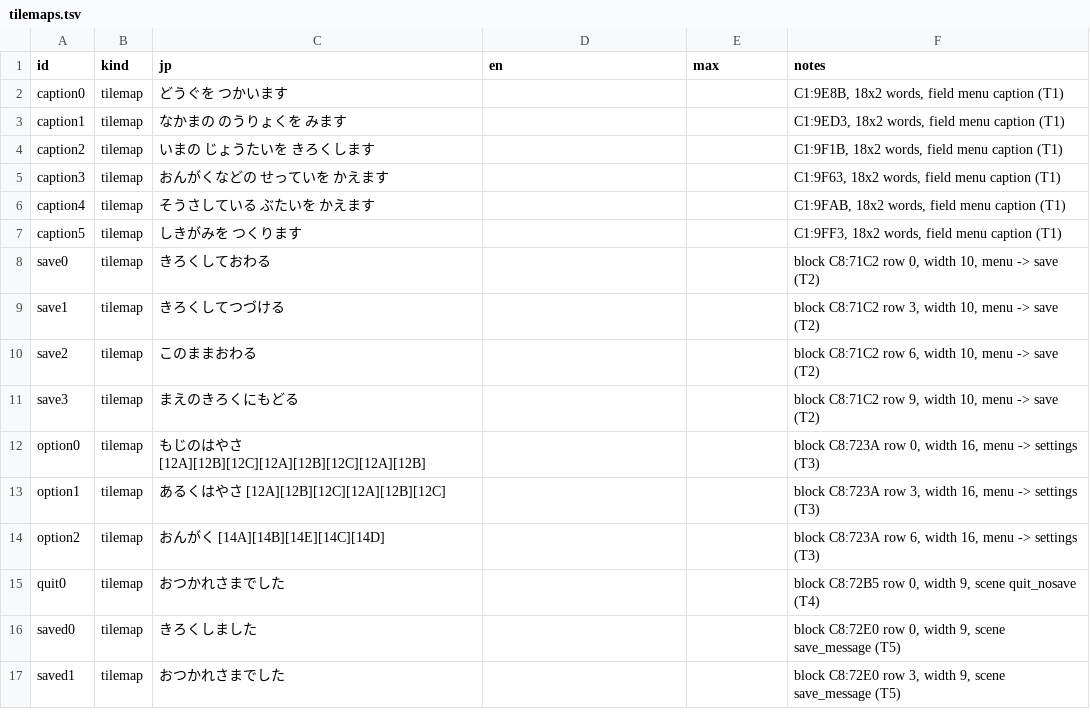
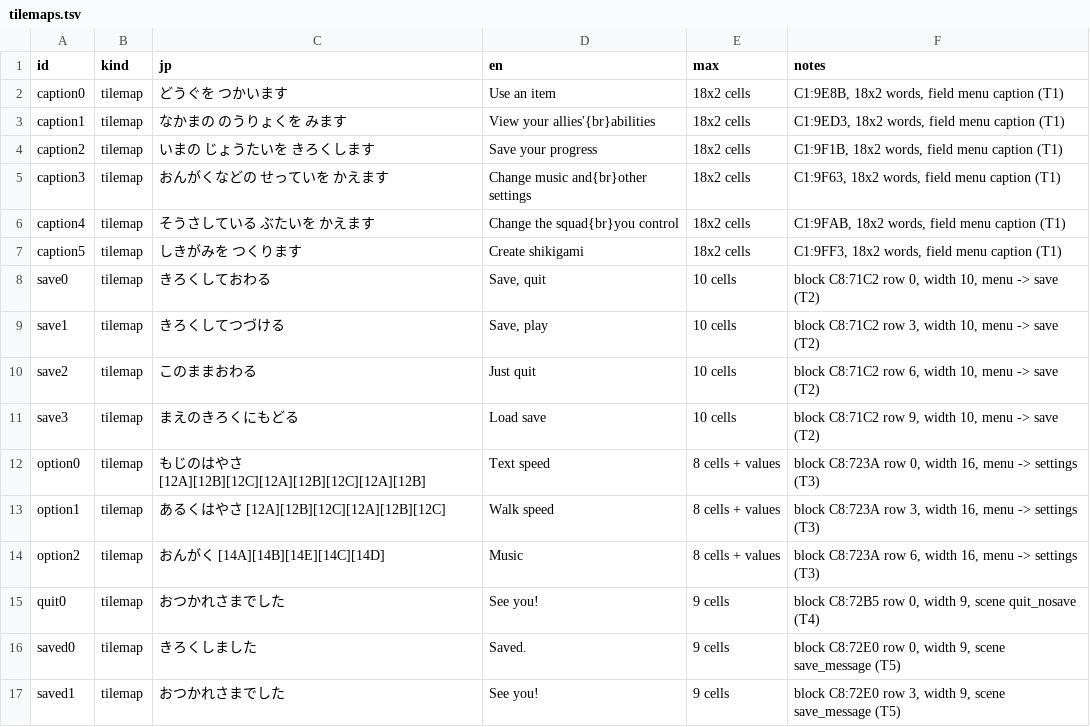
Before and after one commit to minhnhattonthat/heian-fuuunden-en, a TSV file: script/tilemaps.tsv, drawn as a sheet.

```diff
--- a/script/tilemaps.tsv
+++ b/script/tilemaps.tsv
@@ -1,17 +1,17 @@
 id	kind	jp	en	max	notes
-caption0	tilemap	どうぐを　つかいます			C1:9E8B, 18x2 words, field menu caption (T1)
-caption1	tilemap	なかまの　のうりょくを　みます			C1:9ED3, 18x2 words, field menu caption (T1)
-caption2	tilemap	いまの　じょうたいを　きろくします			C1:9F1B, 18x2 words, field menu caption (T1)
-caption3	tilemap	おんがくなどの　せっていを　かえます			C1:9F63, 18x2 words, field menu caption (T1)
-caption4	tilemap	そうさしている　ぶたいを　かえます			C1:9FAB, 18x2 words, field menu caption (T1)
-caption5	tilemap	しきがみを　つくります			C1:9FF3, 18x2 words, field menu caption (T1)
-save0	tilemap	きろくしておわる			block C8:71C2 row 0, width 10, menu -> save (T2)
-save1	tilemap	きろくしてつづける			block C8:71C2 row 3, width 10, menu -> save (T2)
-save2	tilemap	このままおわる			block C8:71C2 row 6, width 10, menu -> save (T2)
-save3	tilemap	まえのきろくにもどる			block C8:71C2 row 9, width 10, menu -> save (T2)
-option0	tilemap	もじのはやさ　　[12A][12B][12C][12A][12B][12C][12A][12B]			block C8:723A row 0, width 16, menu -> settings (T3)
-option1	tilemap	あるくはやさ　　[12A][12B][12C][12A][12B][12C]			block C8:723A row 3, width 16, menu -> settings (T3)
-option2	tilemap	おんがく　　　　[14A][14B][14E][14C][14D]			block C8:723A row 6, width 16, menu -> settings (T3)
-quit0	tilemap	おつかれさまでした			block C8:72B5 row 0, width 9, scene quit_nosave (T4)
-saved0	tilemap	　きろくしました			block C8:72E0 row 0, width 9, scene save_message (T5)
-saved1	tilemap	おつかれさまでした			block C8:72E0 row 3, width 9, scene save_message (T5)
+caption0	tilemap	どうぐを　つかいます	Use an item	18x2 cells	C1:9E8B, 18x2 words, field menu caption (T1)
+caption1	tilemap	なかまの　のうりょくを　みます	View your allies'{br}abilities	18x2 cells	C1:9ED3, 18x2 words, field menu caption (T1)
+caption2	tilemap	いまの　じょうたいを　きろくします	Save your progress	18x2 cells	C1:9F1B, 18x2 words, field menu caption (T1)
+caption3	tilemap	おんがくなどの　せっていを　かえます	Change music and{br}other settings	18x2 cells	C1:9F63, 18x2 words, field menu caption (T1)
+caption4	tilemap	そうさしている　ぶたいを　かえます	Change the squad{br}you control	18x2 cells	C1:9FAB, 18x2 words, field menu caption (T1)
+caption5	tilemap	しきがみを　つくります	Create shikigami	18x2 cells	C1:9FF3, 18x2 words, field menu caption (T1)
+save0	tilemap	きろくしておわる	Save, quit	10 cells	block C8:71C2 row 0, width 10, menu -> save (T2)
+save1	tilemap	きろくしてつづける	Save, play	10 cells	block C8:71C2 row 3, width 10, menu -> save (T2)
+save2	tilemap	このままおわる	Just quit	10 cells	block C8:71C2 row 6, width 10, menu -> save (T2)
+save3	tilemap	まえのきろくにもどる	Load save	10 cells	block C8:71C2 row 9, width 10, menu -> save (T2)
+option0	tilemap	もじのはやさ　　[12A][12B][12C][12A][12B][12C][12A][12B]	Text speed	8 cells + values	block C8:723A row 0, width 16, menu -> settings (T3)
+option1	tilemap	あるくはやさ　　[12A][12B][12C][12A][12B][12C]	Walk speed	8 cells + values	block C8:723A row 3, width 16, menu -> settings (T3)
+option2	tilemap	おんがく　　　　[14A][14B][14E][14C][14D]	Music	8 cells + values	block C8:723A row 6, width 16, menu -> settings (T3)
+quit0	tilemap	おつかれさまでした	See you!	9 cells	block C8:72B5 row 0, width 9, scene quit_nosave (T4)
+saved0	tilemap	　きろくしました	Saved.	9 cells	block C8:72E0 row 0, width 9, scene save_message (T5)
+saved1	tilemap	おつかれさまでした	See you!	9 cells	block C8:72E0 row 3, width 9, scene save_message (T5)
```
Also changed, not shown: script/C6.tsv.
